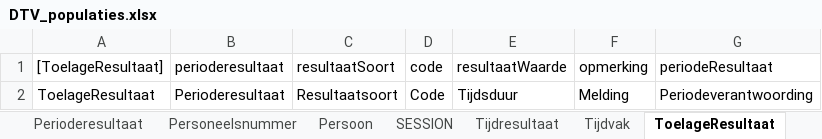
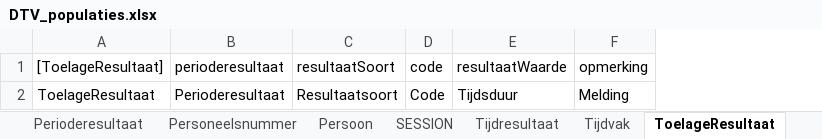
Before and after one commit to AmpersandTarski/ampersand-models, an Excel workbook: NVWA DTV/DTV_populaties.xlsx, sheet ToelageResultaat, drawn as a sheet; values as stored, in another font and other column widths than the file's, no borders; the diff names each change by its address in the sheet, - before the commit and + after, or states it on an @@ line.

```diff
--- a/NVWA DTV/DTV_populaties.xlsx (sheet ToelageResultaat)
+++ b/NVWA DTV/DTV_populaties.xlsx (sheet ToelageResultaat)
-column G (periodeResultaat), row 2: Periodeverantwoording
```
Also changed, not shown: sheet Persoon, sheet Personeelsnummer, formulas that keep their value, NVWA DTV/Autorisaties.xlsx, 8 other files.
